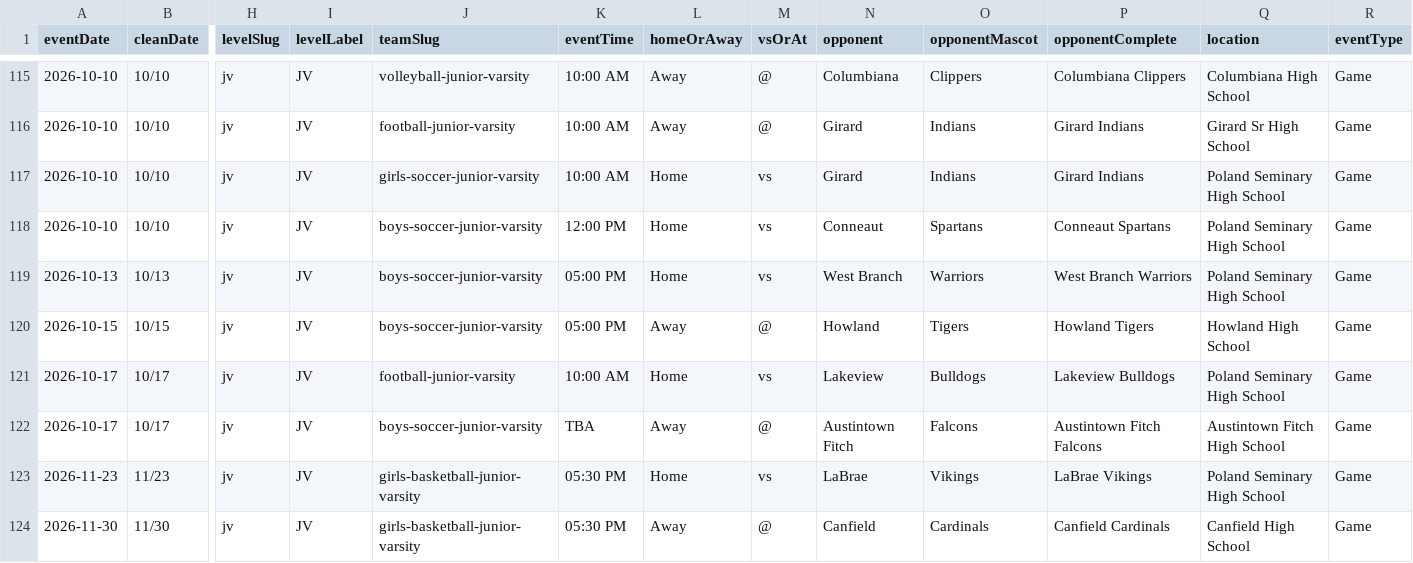
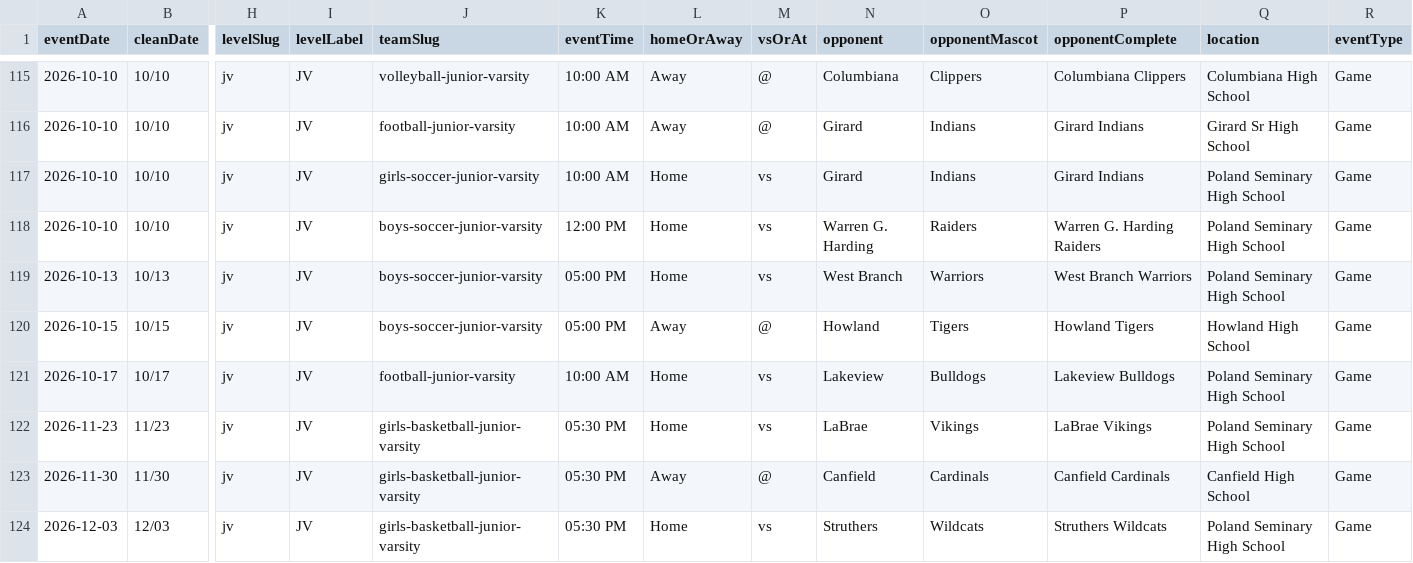
Before and after one commit to nruggieri-poland/schedules, a CSV file: rollups/jv/combined.csv, drawn as a sheet; only a part is shown, gaps mark what is left out; the shorter side is filled out with more unchanged rows; rows hold the shown columns only; the diff names each change by its address in the sheet, - before the commit and + after, or states it on an @@ line.

```diff
--- a/rollups/jv/combined.csv
+++ b/rollups/jv/combined.csv
-N118 (opponent): Conneaut
+N118 (opponent): Warren G. Harding
-O118 (opponentMascot): Spartans
+O118 (opponentMascot): Raiders
-P118 (opponentComplete): Conneaut Spartans
+P118 (opponentComplete): Warren G. Harding Raiders
-row 122: 2026-10-17 | 10/17 | jv | JV | boys-soccer-junior-varsity | TBA | Away | @ | Austintown Fitch | Falcons | Austintown Fitch Falcons | Austintown Fitch High School | Game
```
Also changed, not shown: rollups/jv/upcoming.csv, teams/boys-soccer-junior-varsity.csv, 19 other files.
